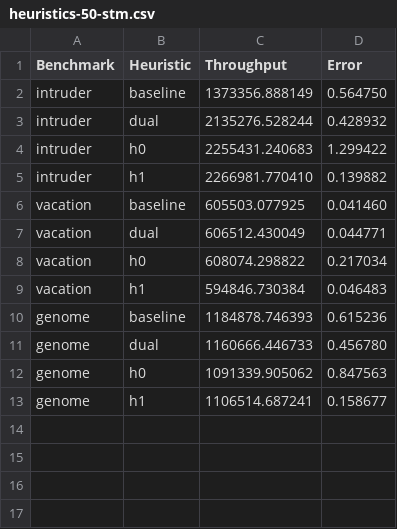
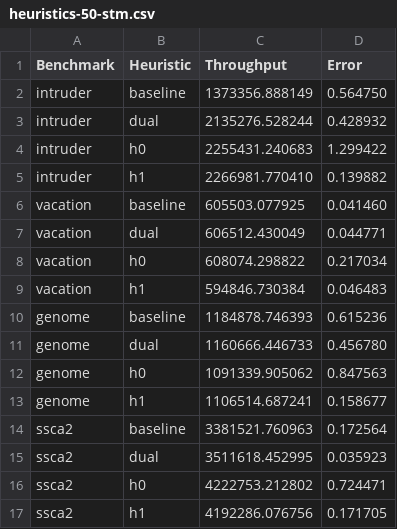
Before and after one commit to StefanoConoci/STMEnergyOptimization, a CSV file: bench/SBAC-PAD/results/heuristic_comparison7/heuristics-50-stm.csv, drawn as a sheet.

Commit message:
Parsed heuristic_comparison7 results

```diff
--- a/bench/SBAC-PAD/results/heuristic_comparison7/heuristics-50-stm.csv
+++ b/bench/SBAC-PAD/results/heuristic_comparison7/heuristics-50-stm.csv
@@ -13 +13,5 @@ genome,h0,1091339.905062,0.847563
 genome,h1,1106514.687241,0.158677
+ssca2,baseline,3381521.760963,0.172564
+ssca2,dual,3511618.452995,0.035923
+ssca2,h0,4222753.212802,0.724471
+ssca2,h1,4192286.076756,0.171705
```
Also changed, not shown: bench/SBAC-PAD/results/heuristic_comparison7/heuristics-60-stm.csv, bench/SBAC-PAD/results/heuristic_comparison7/heuristics-70-stm.csv, 12 other files.
